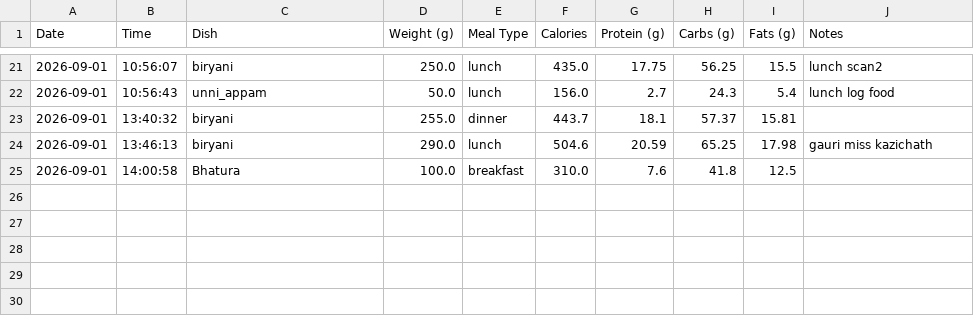
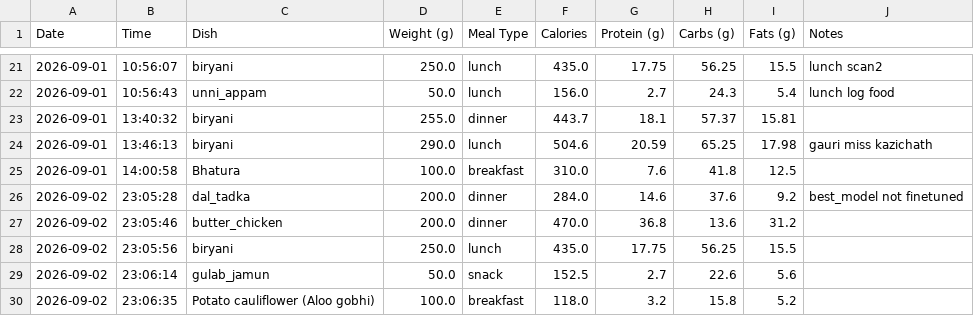
Before and after one commit to Joe-Josephhh/CALORIE-TRACKER-, a CSV file: data/food_diary.csv, drawn as a sheet; only a part is shown, gaps mark what is left out.

```diff
--- a/data/food_diary.csv
+++ b/data/food_diary.csv
@@ -25 +25,6 @@ Date,Time,Dish,Weight (g),Meal Type,Calories,Protein (g),Carbs (g),Fats (g),Note
 2026-09-01,14:00:58,Bhatura,100.0,breakfast,310.0,7.6,41.8,12.5,
+2026-09-02,23:05:28,dal_tadka,200.0,dinner,284.0,14.6,37.6,9.2,best_model not finetuned
+2026-09-02,23:05:46,butter_chicken,200.0,dinner,470.0,36.8,13.6,31.2,
+2026-09-02,23:05:56,biryani,250.0,lunch,435.0,17.75,56.25,15.5,
+2026-09-02,23:06:14,gulab_jamun,50.0,snack,152.5,2.7,22.6,5.6,
+2026-09-02,23:06:35,Potato cauliflower (Aloo gobhi),100.0,breakfast,118.0,3.2,15.8,5.2,
```
Also changed, not shown: 25 other files.
